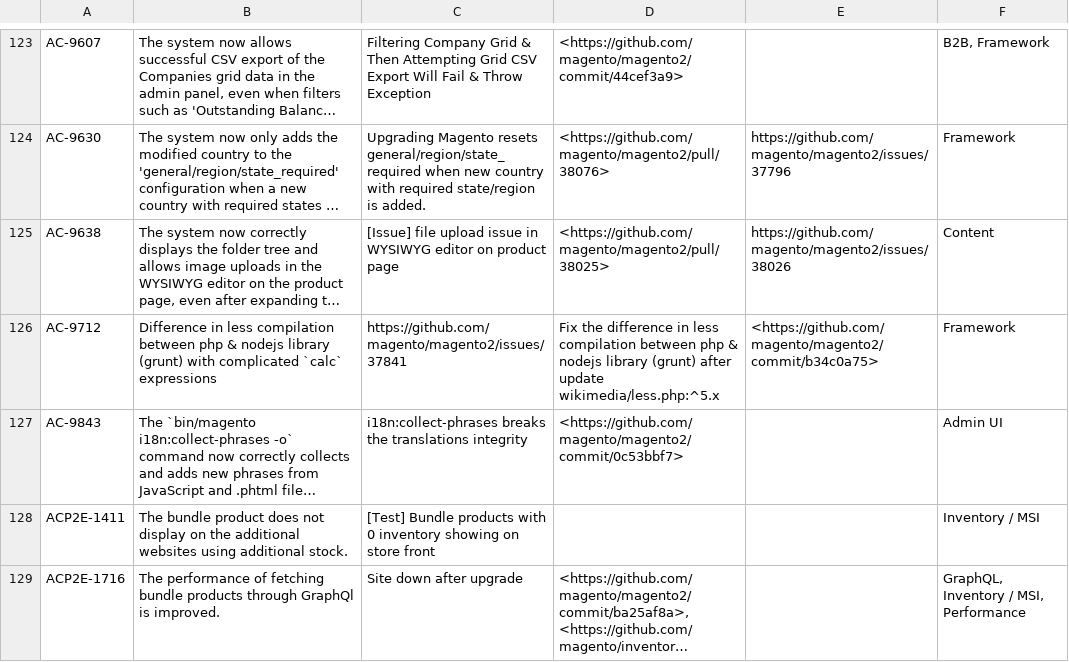
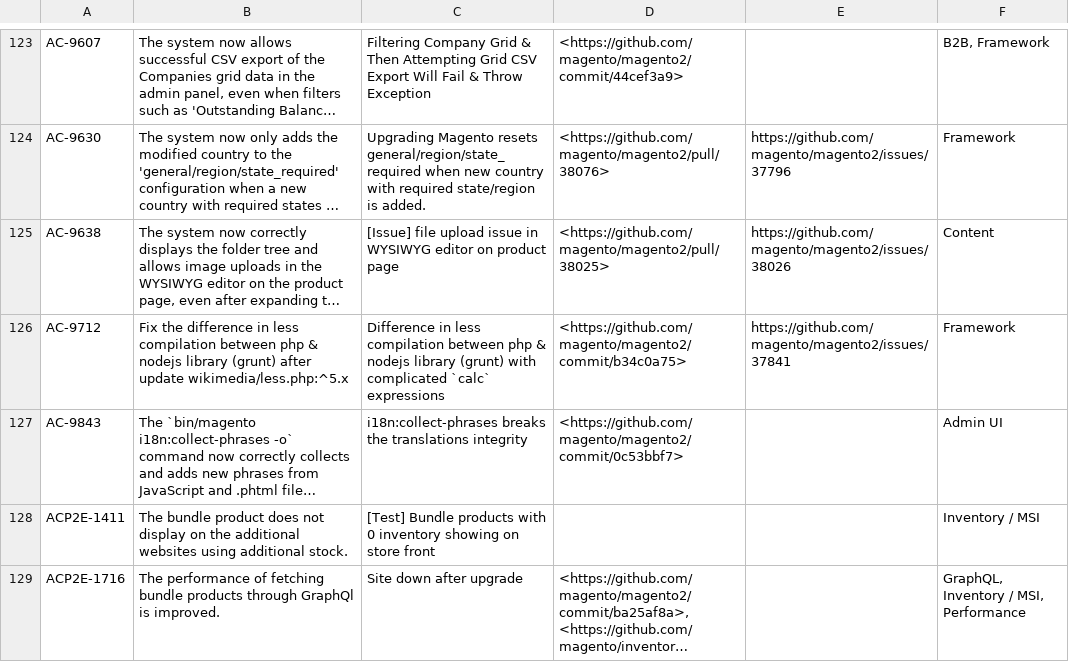
Before and after one commit to AdobeDocs/commerce-operations.ko-KR, a CSV file: _jekyll/_data/release/fixed-issues/v2-4-8-beta1.csv, drawn as a sheet; only a part is shown, gaps mark what is left out; long unchanged cells end in …; the diff names each change by its address in the sheet, - before the commit and + after, or states it on an @@ line.

Commit message:
Updating Old File for core commit 07f91db5fc274e97165a83bec2b8d06ca747fe13

```diff
--- a/_jekyll/_data/release/fixed-issues/v2-4-8-beta1.csv
+++ b/_jekyll/_data/release/fixed-issues/v2-4-8-beta1.csv
-B126: Difference in less compilation between php & nodejs library (grunt) with complicated `calc` expressions
+B126: Fix the difference in less compilation between php & nodejs library (grunt) after update wikimedia/less.php:^5.x
-C126: https://github.com/magento/magento2/issues/37841
+C126: Difference in less compilation between php & nodejs library (grunt) with complicated `calc` expressions
-D126: Fix the difference in less compilation between php & nodejs library (grunt) after update wikimedia/less.php:^5.x
+D126: <https://github.com/magento/magento2/commit/b34c0a75>
-E126: <https://github.com/magento/magento2/commit/b34c0a75>
+E126: https://github.com/magento/magento2/issues/37841
```
